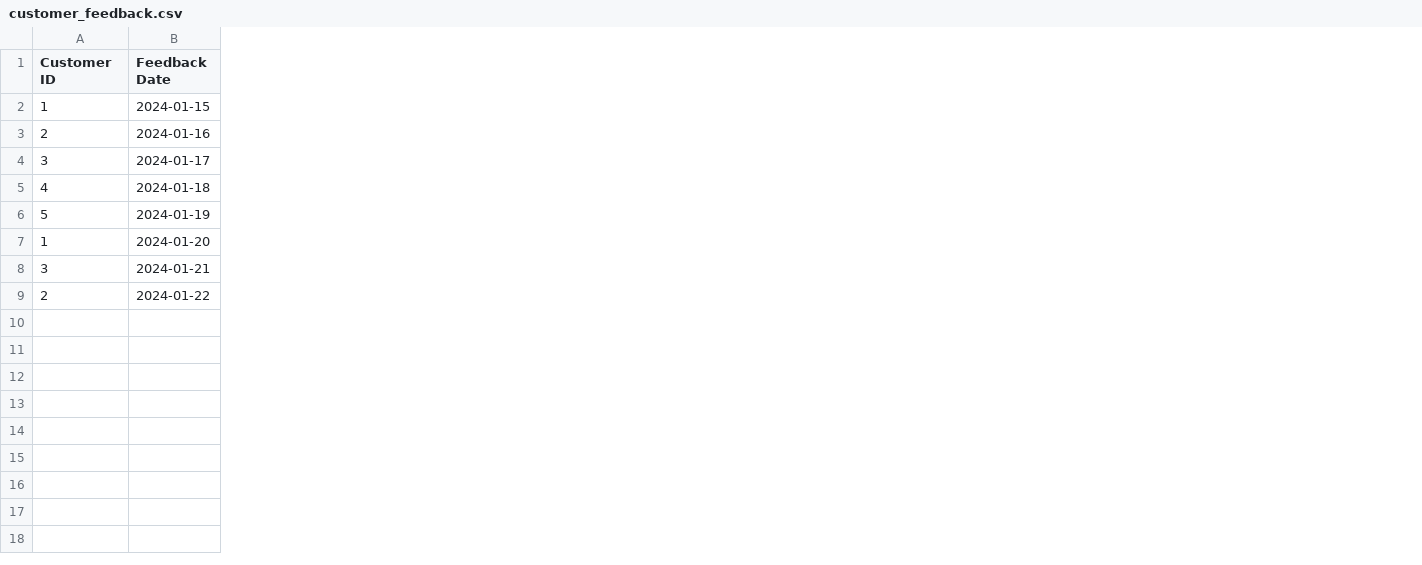
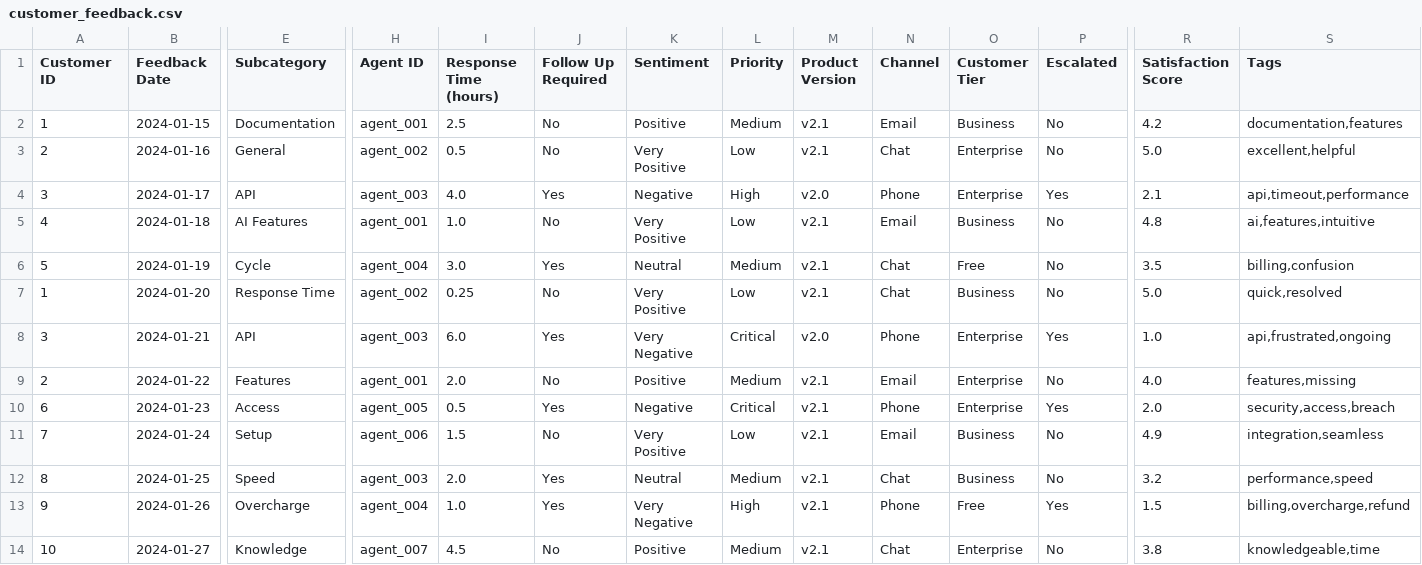
Before and after one commit to Behordeun/que_agents, a CSV file: data/semi_structured/customer_feedback.csv, drawn as a sheet; only a part is shown, gaps mark what is left out; rows hold the shown columns only; the diff covers the shown part only; the diff names each change by its address in the sheet, - before the commit and + after, or states it on an @@ line.

Commit message:
feat: Add subcategory and additional fields to customer feedback dataset for improved analysis

```diff
--- a/data/semi_structured/customer_feedback.csv
+++ b/data/semi_structured/customer_feedback.csv
+column E (Subcategory), rows 2-9: Documentation | General | API | AI Features | Cycle | Response Time | API | Features
+column H (Agent ID), rows 2-9: agent_001 | agent_002 | agent_003 | agent_001 | agent_004 | agent_002 | agent_003 | agent_001
+column I (Response Time (hours)), rows 2-9: 2.5 | 0.5 | 4.0 | 1.0 | 3.0 | 0.25 | 6.0 | 2.0
+column J (Follow Up Required), rows 2-9: No | No | Yes | No | Yes | No | Yes | No
+column K (Sentiment), rows 2-9: Positive | Very Positive | Negative | Very Positive | Neutral | Very Positive | Very Negative | Positive
+column L (Priority), rows 2-9: Medium | Low | High | Low | Medium | Low | Critical | Medium
+column M (Product Version), rows 2-9: v2.1 | v2.1 | v2.0 | v2.1 | v2.1 | v2.1 | v2.0 | v2.1
+column N (Channel), rows 2-9: Email | Chat | Phone | Email | Chat | Chat | Phone | Email
+column O (Customer Tier), rows 2-9: Business | Enterprise | Enterprise | Business | Free | Business | Enterprise | Enterprise
+column P (Escalated), rows 2-9: No | No | Yes | No | No | No | Yes | No
+column R (Satisfaction Score), rows 2-9: 4.2 | 5.0 | 2.1 | 4.8 | 3.5 | 5.0 | 1.0 | 4.0
+column S (Tags), rows 2-9: documentation,features | excellent,helpful | api,timeout,performance | ai,features,intuitive | billing,confusion | quick,resolved | api,frustrated,ongoing | features,missing
+row 10: 6 | 2024-01-23 | Access | agent_005 | 0.5 | Yes | Negative | Critical | v2.1 | Phone | Enterprise | Yes | 2.0 | security,access,breach
+row 11: 7 | 2024-01-24 | Setup | agent_006 | 1.5 | No | Very Positive | Low | v2.1 | Email | Business | No | 4.9 | integration,seamless
+row 12: 8 | 2024-01-25 | Speed | agent_003 | 2.0 | Yes | Neutral | Medium | v2.1 | Chat | Business | No | 3.2 | performance,speed
+row 13: 9 | 2024-01-26 | Overcharge | agent_004 | 1.0 | Yes | Very Negative | High | v2.1 | Phone | Free | Yes | 1.5 | billing,overcharge,refund
+row 14: 10 | 2024-01-27 | Knowledge | agent_007 | 4.5 | No | Positive | Medium | v2.1 | Chat | Enterprise | No | 3.8 | knowledgeable,time
```
Also changed, not shown: 2 added columns elsewhere in this file.
